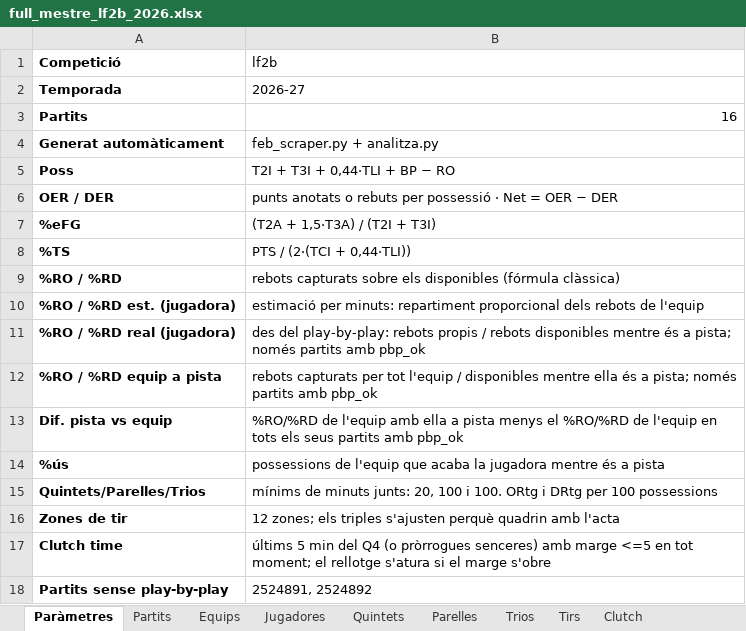
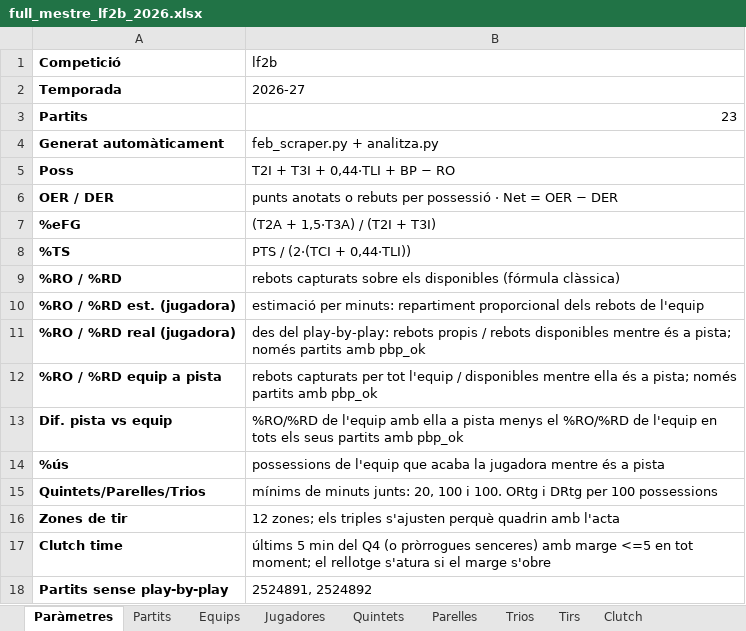
Before and after one commit to pauf94/dades-feb, an Excel workbook: fulls/full_mestre_lf2b_2026.xlsx, sheet Paràmetres, drawn as a sheet; values as stored, in another font and other column widths than the file's, no borders; the diff names each change by its address in the sheet, - before the commit and + after, or states it on an @@ line.

```diff
--- a/fulls/full_mestre_lf2b_2026.xlsx (sheet Paràmetres)
+++ b/fulls/full_mestre_lf2b_2026.xlsx (sheet Paràmetres)
-B3 (lf2b): 16
+B3 (lf2b): 23
```
Also changed, not shown: sheet Tirs, sheet Jugadores, sheet Clutch, sheet Equips, sheet Partits, sheet Quintets, 11 other files.
